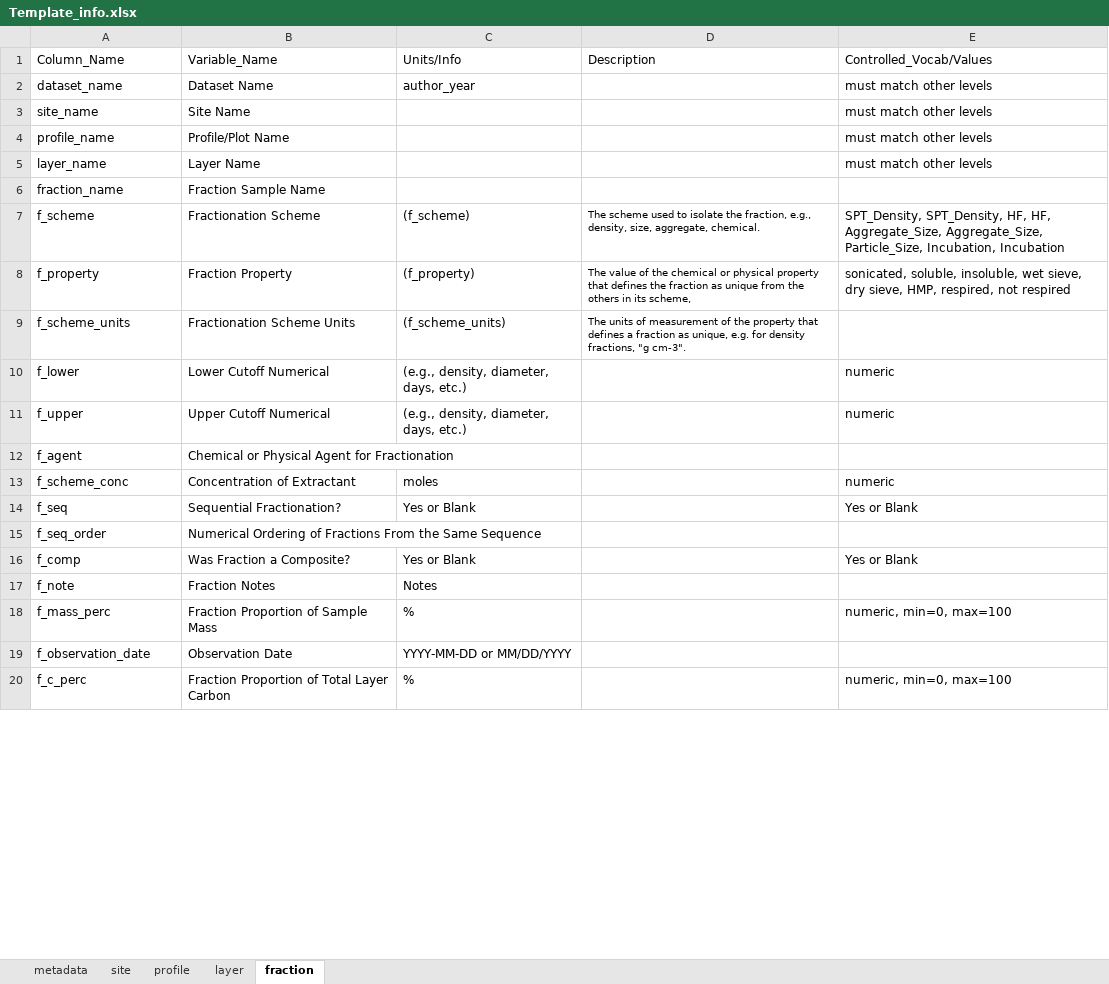
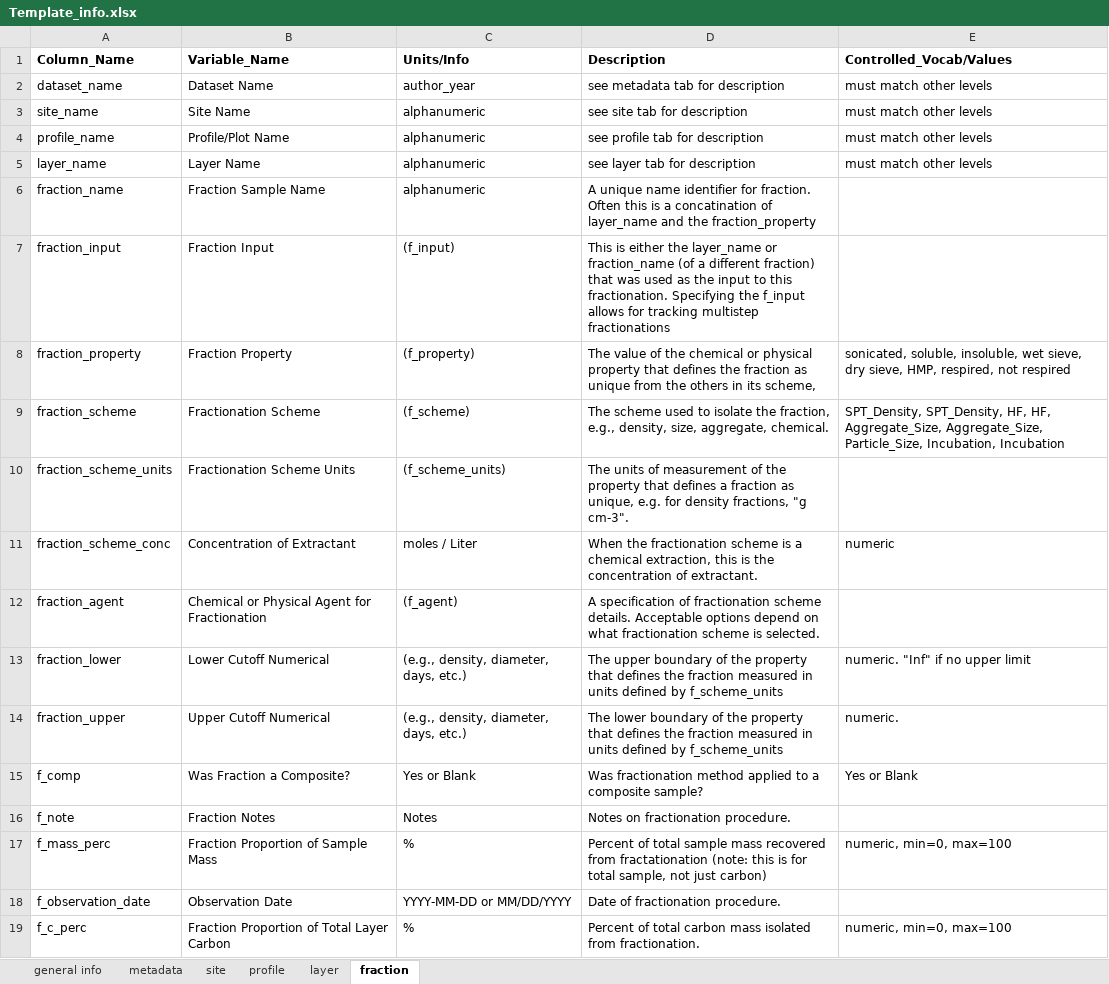
Before and after one commit to powellcenter-soilcarbon/soilcarbon, an Excel workbook: inst/extdata/Template_info.xlsx, sheet fraction, drawn as a sheet; only a part is shown; values as stored, in another font and other column widths than the file's, no borders; removed rows and columns are numbered as before the commit, all else as after; the diff covers the shown part only; the diff names each change by its address in the sheet, - before the commit and + after, or states it on an @@ line.

Commit message:
qaqc site changes

```diff
--- a/inst/extdata/Template_info.xlsx (sheet fraction)
+++ b/inst/extdata/Template_info.xlsx (sheet fraction)
+sheet tab: general info
-A1:E1 bold: off
+A1:E1 bold: on
-D2 (Description): (empty)
+D2 (Description): see metadata tab for description
-C3:C6 (Units/Info): (empty)
+C3:C6 (Units/Info): alphanumeric
-D3 (Description): (empty)
+D3 (Description): see site tab for description
-D4 (Description): (empty)
+D4 (Description): see profile tab for description
-D5 (Description): (empty)
+D5 (Description): see layer tab for description
-D6 (Description): (empty)
+D6 (Description): A unique name identifier for fraction. Often this is a concatination of layer_name and the fraction_property
-row 7: f_scheme | Fractionation Scheme | (f_scheme) | The scheme used to isolate the fraction, e.g., density, size, aggregate, chemical. | SPT_Density, SPT_Density, HF, HF, Aggregate_Size, Aggregate_Size, Particle_Size, Incubation, Incubation
+row 7: fraction_input | Fraction Input | (f_input) | This is either the layer_name or fraction_name (of a different fraction) that was used as the input to this fractionation. Specifying the f_input allows for tracking multistep fractionations
-A8 (Column_Name): f_property
+A8 (Column_Name): fraction_property
@@ D8 text size: larger @@
+row 9: fraction_scheme | Fractionation Scheme | (f_scheme) | The scheme used to isolate the fraction, e.g., density, size, aggregate, chemical. | SPT_Density, SPT_Density, HF, HF, Aggregate_Size, Aggregate_Size, Particle_Size, Incubation, Incubation
-A10 (Column_Name): f_scheme_units
+A10 (Column_Name): fraction_scheme_units
@@ D10 text size: larger @@
-row 10: f_lower | Lower Cutoff Numerical | (e.g., density, diameter, days, etc.) |  | numeric
+row 11: fraction_scheme_conc | Concentration of Extractant | moles / Liter | When the fractionation scheme is a chemical extraction, this is the concentration of extractant. | numeric
+row 12: fraction_agent | Chemical or Physical Agent for Fractionation | (f_agent) | A specification of fractionation scheme details. Acceptable options depend on what fractionation scheme is selected.
+row 13: fraction_lower | Lower Cutoff Numerical | (e.g., density, diameter, days, etc.) | The upper boundary of the property that defines the fraction measured in units defined by f_scheme_units | numeric. "Inf" if no upper limit
-A14 (Column_Name): f_upper
+A14 (Column_Name): fraction_upper
-D14 (Description): (empty)
+D14 (Description): The lower boundary of the property that defines the fraction measured in units defined by f_scheme_units
-E14 (Controlled_Vocab/Values): numeric
+E14 (Controlled_Vocab/Values): numeric.
-row 12: f_agent | Chemical or Physical Agent for Fractionation
-row 13: f_scheme_conc | Concentration of Extractant | moles |  | numeric
-row 14: f_seq | Sequential Fractionation? | Yes or Blank |  | Yes or Blank
-row 15: f_seq_order | Numerical Ordering of Fractions From the Same Sequence
-D15 (Description): (empty)
+D15 (Description): Was fractionation method applied to a composite sample?
-D16 (Description): (empty)
+D16 (Description): Notes on fractionation procedure.
-D17 (Description): (empty)
+D17 (Description): Percent of total sample mass recovered from fractationation (note: this is for total sample, not just carbon)
-D18 (Description): (empty)
+D18 (Description): Date of fractionation procedure.
-D19 (Description): (empty)
+D19 (Description): Percent of total carbon mass isolated from fractionation.
```
Also changed, not shown: 6 added rows, 1 removed row, 30 edited cells, cell formats and merged cells elsewhere in this sheet, sheet profile, sheet layer, sheet site, sheet metadata, 5 other files.
